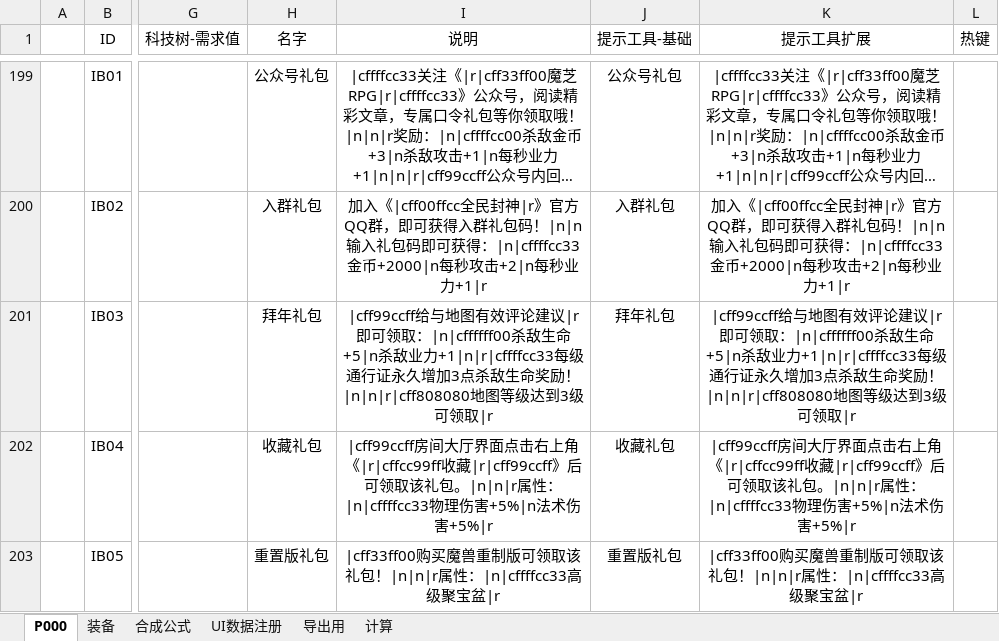
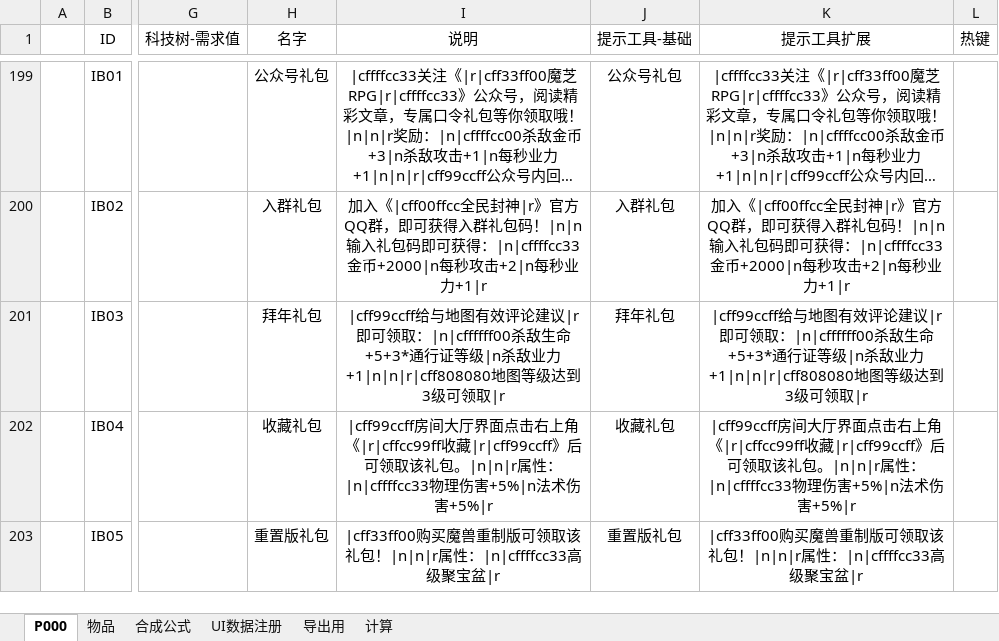
Before and after one commit to MageEgg/MageGame, an Excel workbook: 封神榜物品v0.0.20.xlsm, sheet P000, drawn as a sheet; only a part is shown, gaps mark what is left out; long unchanged cells end in …; values as stored, in another font and other column widths than the file's, no borders; charts and pictures not drawn; the diff names each change by its address in the sheet, - before the commit and + after, or states it on an @@ line.

```diff
--- a/封神榜物品v0.0.20.xlsm (sheet P000)
+++ b/封神榜物品v0.0.20.xlsm (sheet P000)
-sheet tab: 装备
+sheet tab: 物品
-I201 (说明): …杀敌生命+5|n杀敌业力+1|n|r|cffffcc33每级通行证永久增加3点杀敌生命奖励！|n|n|r|cff808080地图等级…
+I201 (说明): …杀敌生命+5+3*通行证等级|n杀敌业力+1|n|n|r|cff808080地图等级…
-K201 (提示工具扩展): …杀敌生命+5|n杀敌业力+1|n|r|cffffcc33每级通行证永久增加3点杀敌生命奖励！|n|n|r|cff808080地图等级…
+K201 (提示工具扩展): …杀敌生命+5+3*通行证等级|n杀敌业力+1|n|n|r|cff808080地图等级…
```
Also changed, not shown: sheet 物品, sheet UI数据注册, formulas that keep their value, hidden cells, 4 other files.
